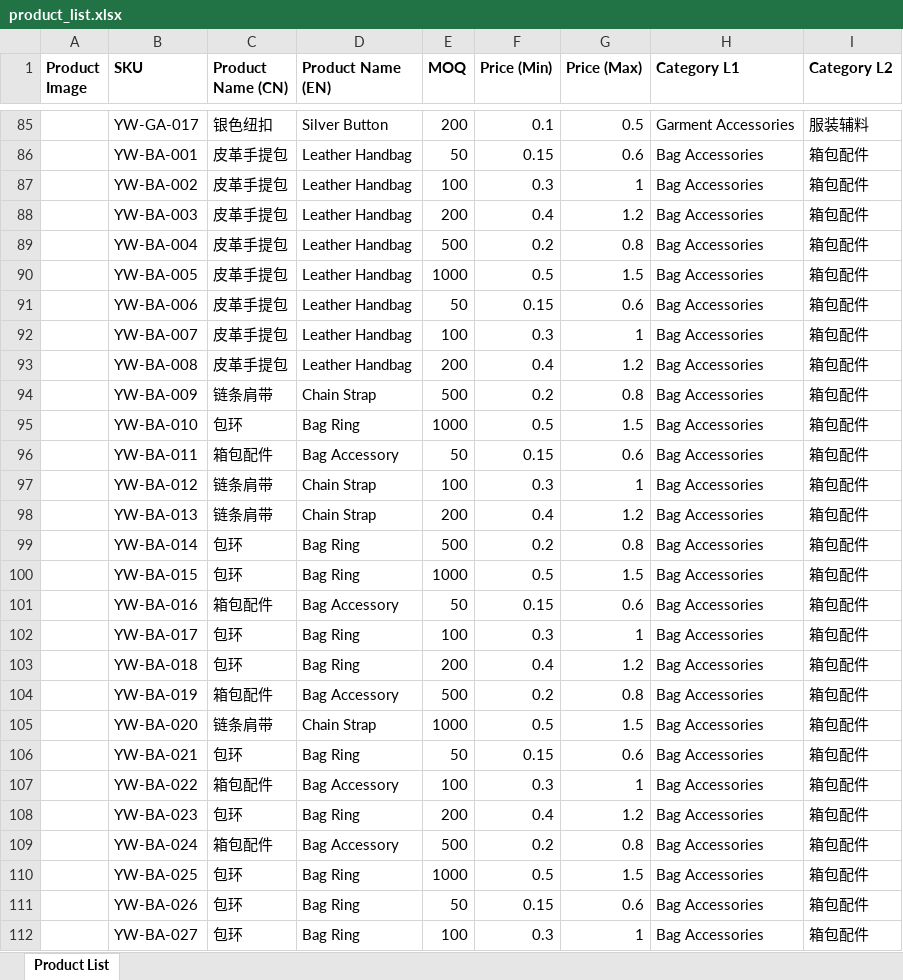
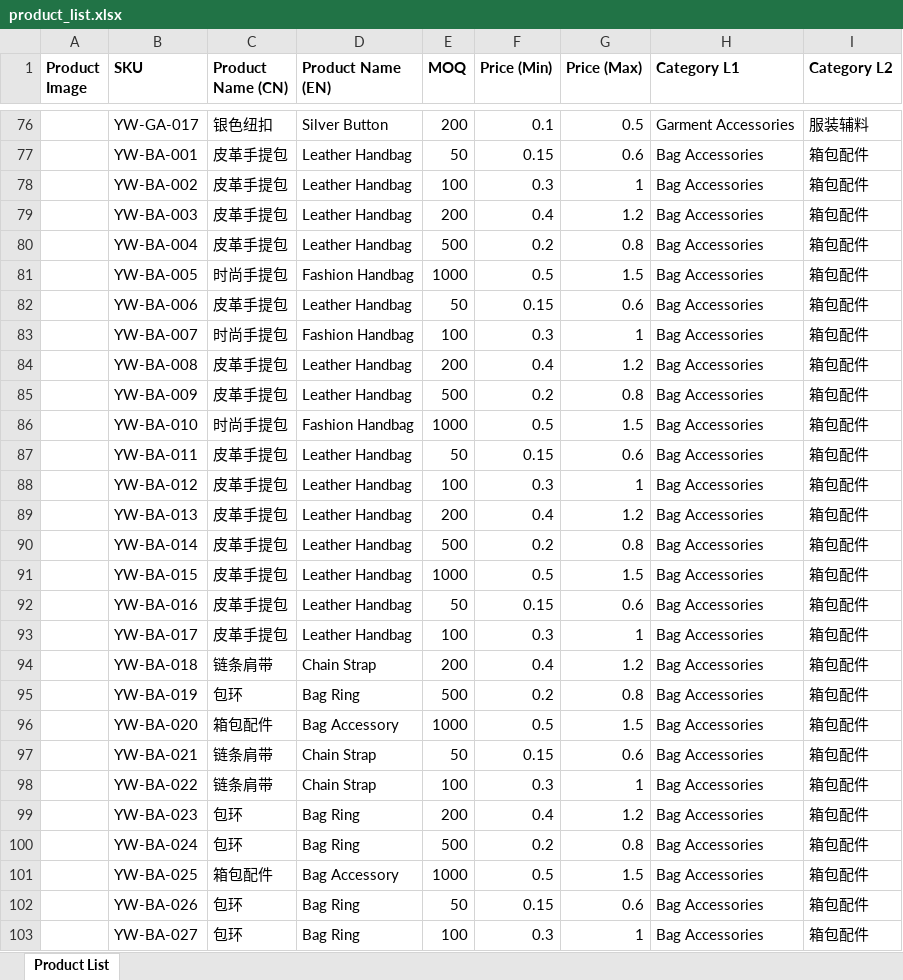
Before and after one commit to Preeasy/Etruemart.github.io, an Excel workbook: public/product_list.xlsx, sheet Product List, drawn as a sheet; only a part is shown, gaps mark what is left out; values as stored, in another font and other column widths than the file's, no borders; addresses are those after the commit; the diff covers the shown part only; the diff names each change by its address in the sheet, - before the commit and + after, or states it on an @@ line.

```diff
--- a/public/product_list.xlsx (sheet Product List)
+++ b/public/product_list.xlsx (sheet Product List)
-C81 (Product Name (CN)): 皮革手提包
+C81 (Product Name (CN)): 时尚手提包
-D81 (Product Name (EN)): Leather Handbag
+D81 (Product Name (EN)): Fashion Handbag
-C83 (Product Name (CN)): 皮革手提包
+C83 (Product Name (CN)): 时尚手提包
-D83 (Product Name (EN)): Leather Handbag
+D83 (Product Name (EN)): Fashion Handbag
-C85 (Product Name (CN)): 链条肩带
+C85 (Product Name (CN)): 皮革手提包
-D85 (Product Name (EN)): Chain Strap
+D85 (Product Name (EN)): Leather Handbag
-C86 (Product Name (CN)): 包环
+C86 (Product Name (CN)): 时尚手提包
-D86 (Product Name (EN)): Bag Ring
+D86 (Product Name (EN)): Fashion Handbag
-C87 (Product Name (CN)): 箱包配件
+C87 (Product Name (CN)): 皮革手提包
-D87 (Product Name (EN)): Bag Accessory
+D87 (Product Name (EN)): Leather Handbag
-C88:C89 (Product Name (CN)): 链条肩带
+C88:C89 (Product Name (CN)): 皮革手提包
-D88:D89 (Product Name (EN)): Chain Strap
+D88:D89 (Product Name (EN)): Leather Handbag
-C90:C91 (Product Name (CN)): 包环
+C90:C91 (Product Name (CN)): 皮革手提包
-D90:D91 (Product Name (EN)): Bag Ring
+D90:D91 (Product Name (EN)): Leather Handbag
-C92 (Product Name (CN)): 箱包配件
+C92 (Product Name (CN)): 皮革手提包
-D92 (Product Name (EN)): Bag Accessory
+D92 (Product Name (EN)): Leather Handbag
-C93 (Product Name (CN)): 包环
+C93 (Product Name (CN)): 皮革手提包
-D93 (Product Name (EN)): Bag Ring
+D93 (Product Name (EN)): Leather Handbag
-C94 (Product Name (CN)): 包环
+C94 (Product Name (CN)): 链条肩带
-D94 (Product Name (EN)): Bag Ring
+D94 (Product Name (EN)): Chain Strap
-C95 (Product Name (CN)): 箱包配件
+C95 (Product Name (CN)): 包环
-D95 (Product Name (EN)): Bag Accessory
+D95 (Product Name (EN)): Bag Ring
-C96 (Product Name (CN)): 链条肩带
+C96 (Product Name (CN)): 箱包配件
-D96 (Product Name (EN)): Chain Strap
+D96 (Product Name (EN)): Bag Accessory
-C97 (Product Name (CN)): 包环
+C97 (Product Name (CN)): 链条肩带
-D97 (Product Name (EN)): Bag Ring
+D97 (Product Name (EN)): Chain Strap
-C98 (Product Name (CN)): 箱包配件
+C98 (Product Name (CN)): 链条肩带
-D98 (Product Name (EN)): Bag Accessory
+D98 (Product Name (EN)): Chain Strap
-C100 (Product Name (CN)): 箱包配件
+C100 (Product Name (CN)): 包环
-D100 (Product Name (EN)): Bag Accessory
+D100 (Product Name (EN)): Bag Ring
-C101 (Product Name (CN)): 包环
+C101 (Product Name (CN)): 箱包配件
-D101 (Product Name (EN)): Bag Ring
+D101 (Product Name (EN)): Bag Accessory
```
Also changed, not shown: 9 added rows, 9 removed rows and 104 edited cells elsewhere in this sheet, product_list.xlsx, 3 other files.
